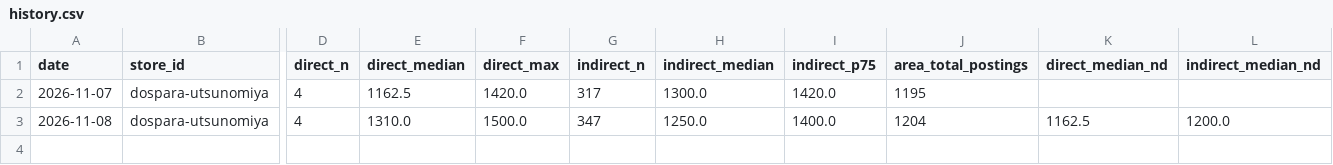
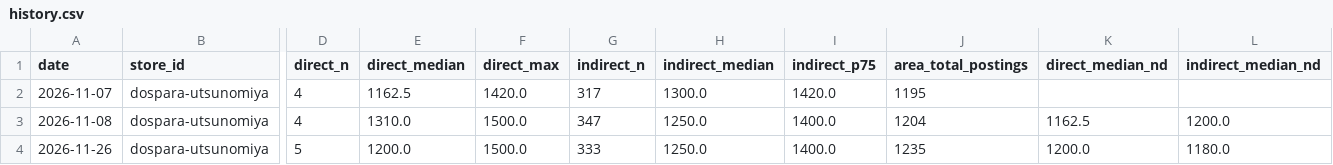
Before and after one commit to knoro-hue/HourlyWageSurvey, a CSV file: reports/dospara-utsunomiya/history.csv, drawn as a sheet; only a part is shown, gaps mark what is left out; rows hold the shown columns only; the diff names each change by its address in the sheet, - before the commit and + after, or states it on an @@ line.

```diff
--- a/reports/dospara-utsunomiya/history.csv
+++ b/reports/dospara-utsunomiya/history.csv
+row 4: 2026-11-26 | dospara-utsunomiya | 5 | 1200.0 | 1500.0 | 333 | 1250.0 | 1400.0 | 1235 | 1200.0 | 1180.0
```
Also changed, not shown: docs/data/benefits.csv, reports/dospara-kawasaki/history.csv, 39 other files.
